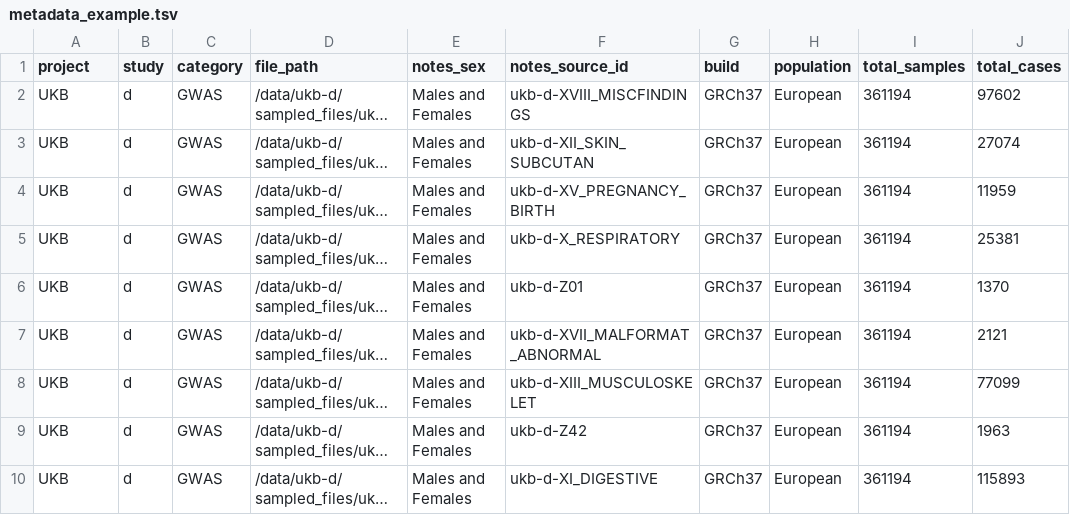
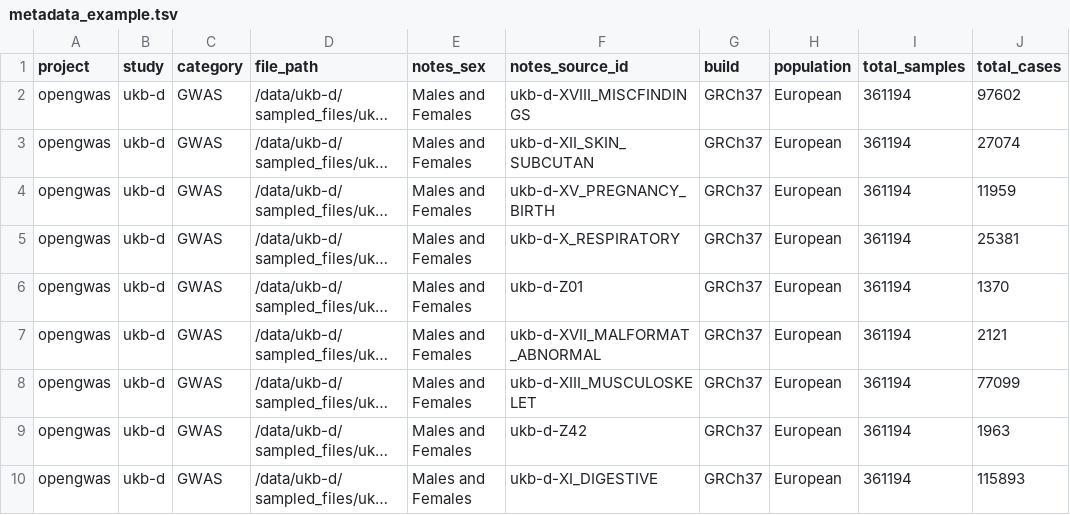
Before and after one commit to ht-diva/cdh_in_a_box, a TSV file: data/metadata_example.tsv, drawn as a sheet; only a part is shown; long unchanged cells end in …; the diff names each change by its address in the sheet, - before the commit and + after, or states it on an @@ line.

Commit message:
update gwasstudio version and add examples to the Makefile

```diff
--- a/data/metadata_example.tsv
+++ b/data/metadata_example.tsv
-A2:A10 (project): UKB
+A2:A10 (project): opengwas
-B2:B10 (study): d
+B2:B10 (study): ukb-d
```
Also changed, not shown: 5 other files.
